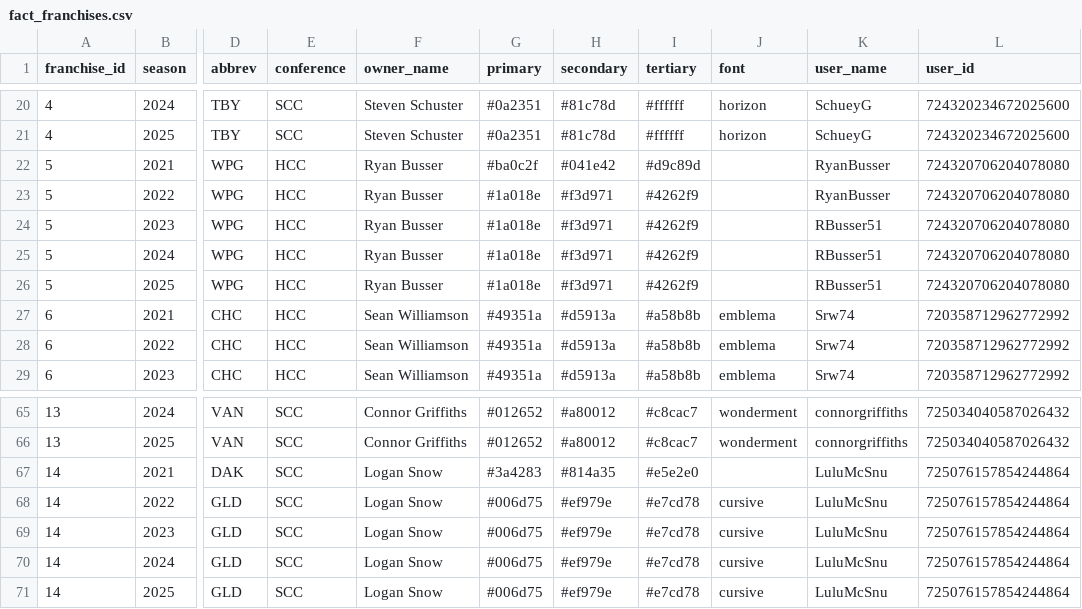
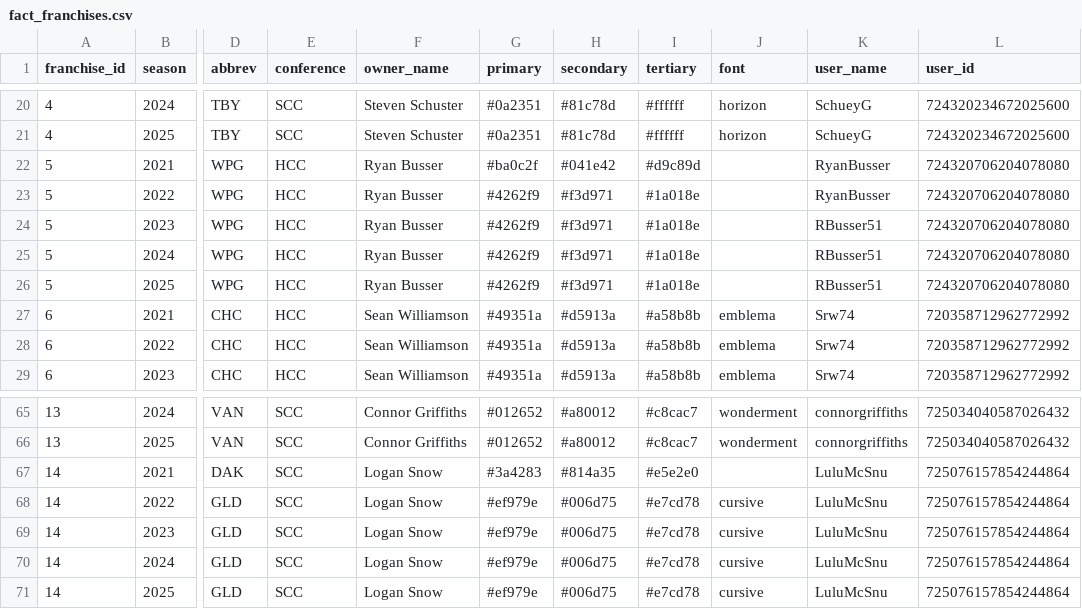
Before and after one commit to Clovena/edgewater-fantasy-hq, a CSV file: data/sixth-city/api/fact_franchises.csv, drawn as a sheet; only a part is shown, gaps mark what is left out; the diff covers the shown part only; the diff names each change by its address in the sheet, - before the commit and + after, or states it on an @@ line.

Commit message:
fix(6c): team primary colors.

```diff
--- a/data/sixth-city/api/fact_franchises.csv
+++ b/data/sixth-city/api/fact_franchises.csv
-G23:G26 (primary): #1a018e
+G23:G26 (primary): #4262f9
-I23:I26 (tertiary): #4262f9
+I23:I26 (tertiary): #1a018e
-G68:G71 (primary): #006d75
+G68:G71 (primary): #ef979e
-H68:H71 (secondary): #ef979e
+H68:H71 (secondary): #006d75
```
Also changed, not shown: 52 edited cells elsewhere in this file, 1 other file.
